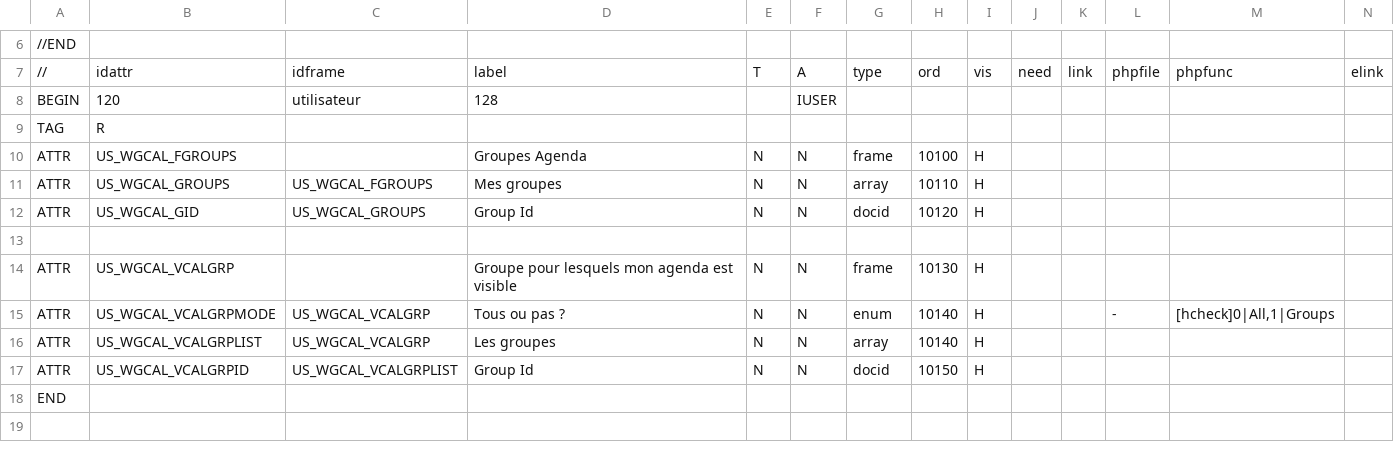
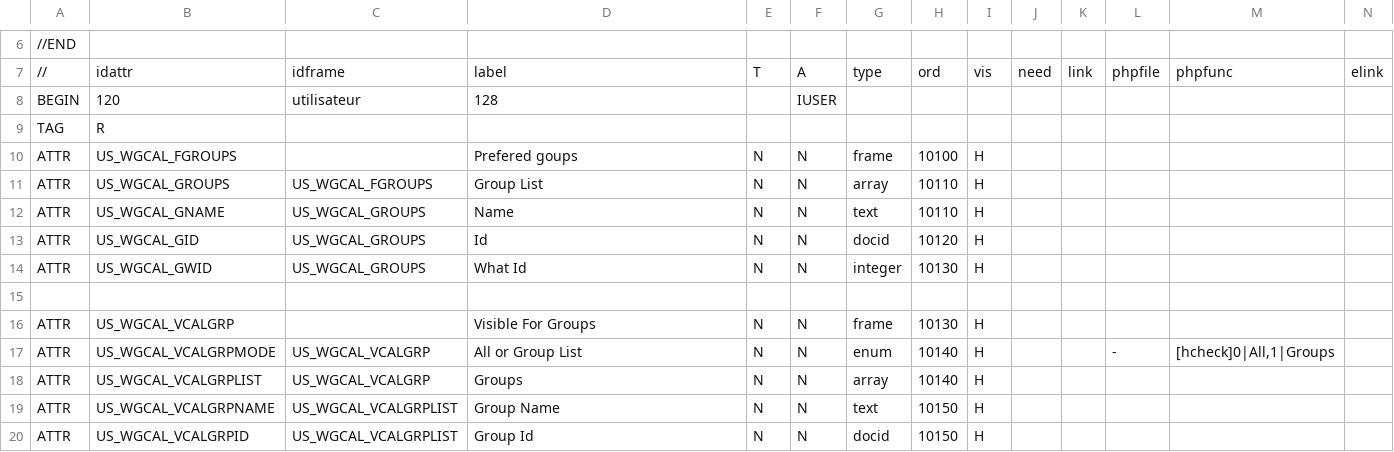
Before and after one commit to dynacase-labs/dynacase-thesaurus, a CSV file: wgcal/Families/wgcal.csv, drawn as a sheet; only a part is shown, gaps mark what is left out; the shorter side is filled out with more unchanged rows; addresses are those after the commit; rows hold the shown columns only; the diff covers the shown part only; the diff names each change by its address in the sheet, - before the commit and + after, or states it on an @@ line.

```diff
--- a/wgcal/Families/wgcal.csv
+++ b/wgcal/Families/wgcal.csv
-D10: Groupes Agenda
+D10: Prefered goups
-D11: Mes groupes
+D11: Group List
+row 12: ATTR | US_WGCAL_GNAME | US_WGCAL_GROUPS | Name | N | N | text | 10110 | H
-D13: Group Id
+D13: Id
+row 14: ATTR | US_WGCAL_GWID | US_WGCAL_GROUPS | What Id | N | N | integer | 10130 | H
-D16: Groupe pour lesquels mon agenda est visible
+D16: Visible For Groups
-D17: Tous ou pas ?
+D17: All or Group List
-D18: Les groupes
+D18: Groups
+row 19: ATTR | US_WGCAL_VCALGRPNAME | US_WGCAL_VCALGRPLIST | Group Name | N | N | text | 10150 | H
```
Also changed, not shown: 10 added rows and 3 edited cells elsewhere in this file, 19 other files.
